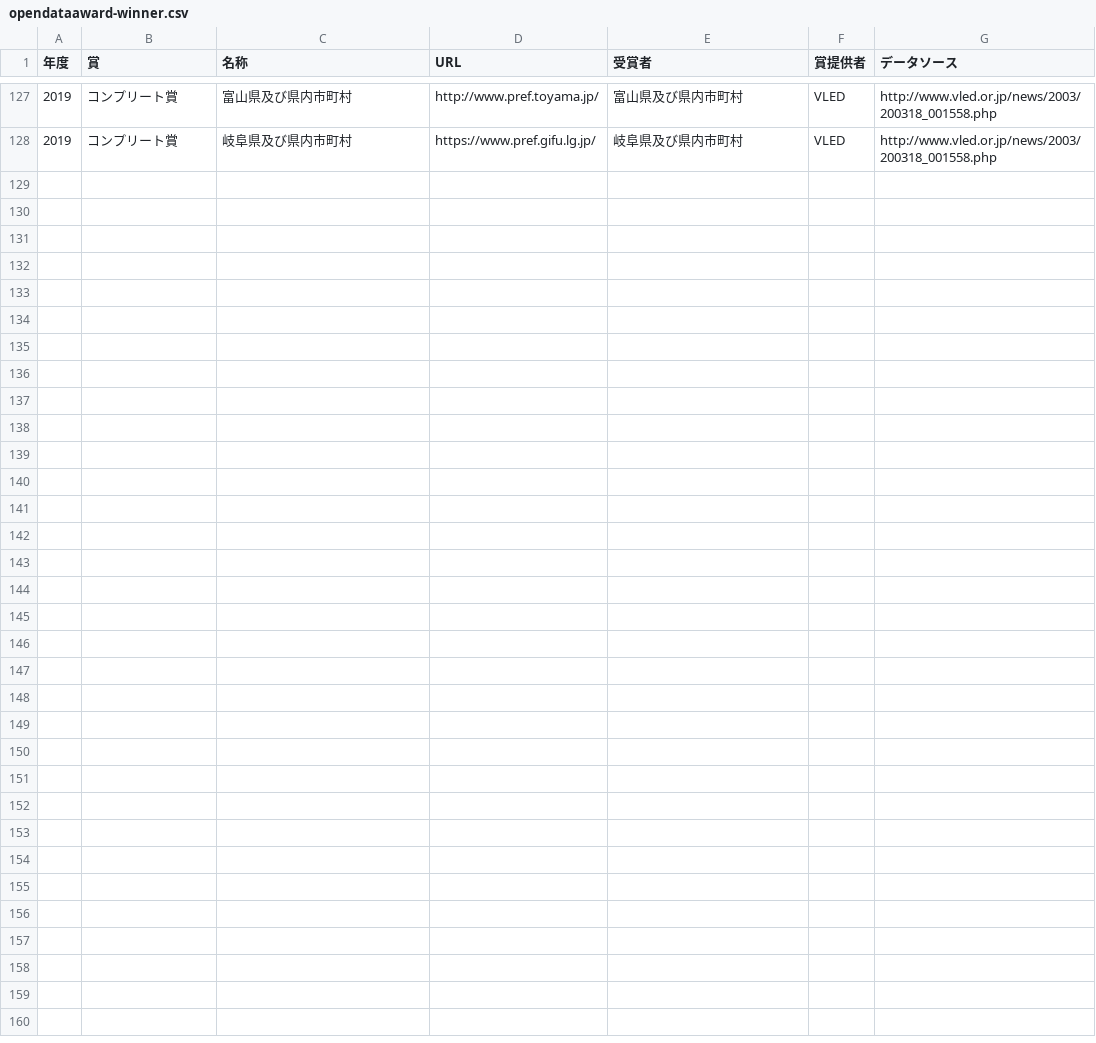
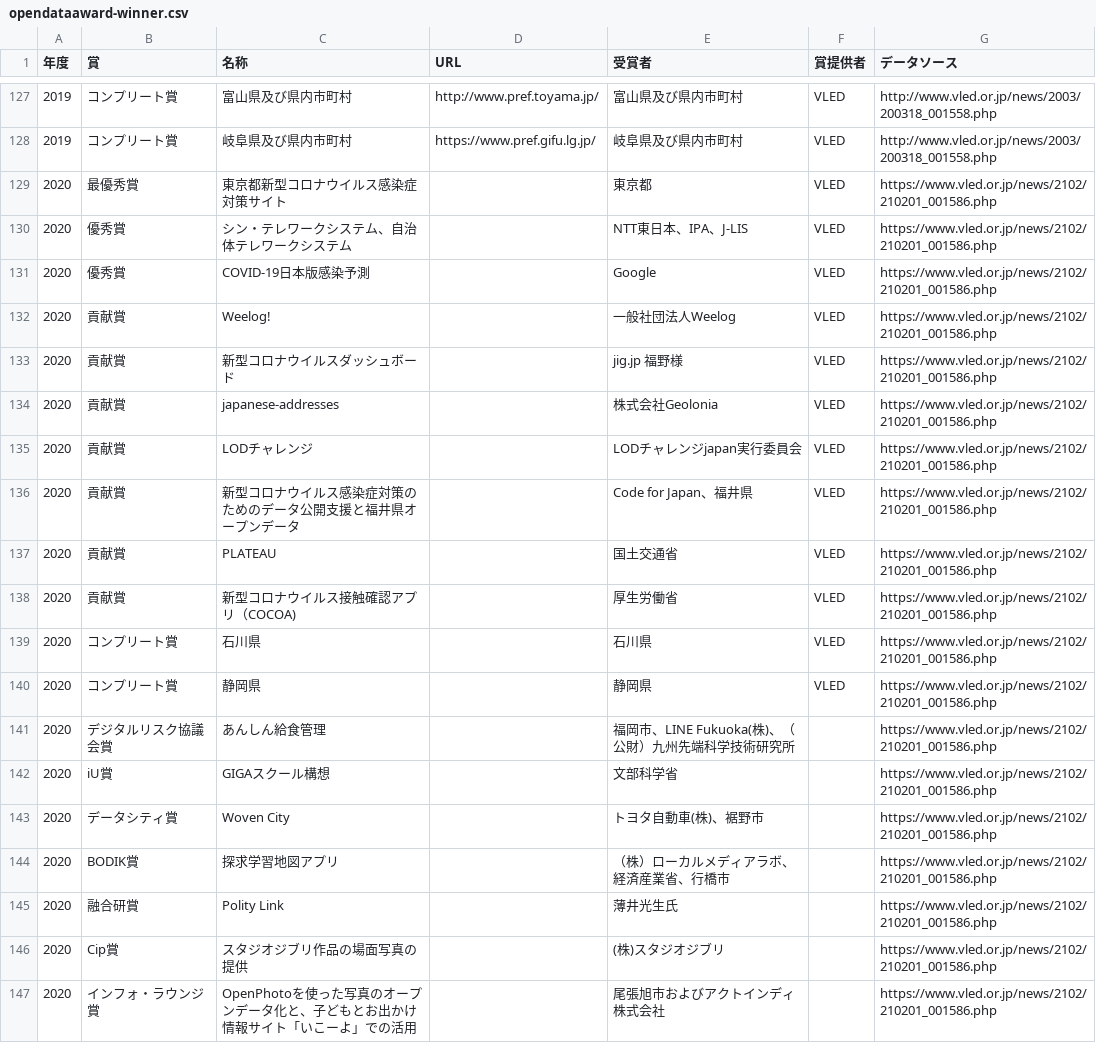
Before and after one commit to code4sabae/opendataaward, a CSV file: opendataaward-winner.csv, drawn as a sheet; only a part is shown, gaps mark what is left out; the diff names each change by its address in the sheet, - before the commit and + after, or states it on an @@ line.

Commit message:
add 2020 awarded

```diff
--- a/opendataaward-winner.csv
+++ b/opendataaward-winner.csv
+row 129: 2020 | 最優秀賞 | 東京都新型コロナウイルス感染症対策サイト |  | 東京都 | VLED | https://www.vled.or.jp/news/2102/210201_001586.php
+row 130: 2020 | 優秀賞 | シン・テレワークシステム、自治体テレワークシステム |  | NTT東日本、IPA、J-LIS | VLED | https://www.vled.or.jp/news/2102/210201_001586.php
+row 131: 2020 | 優秀賞 | COVID-19日本版感染予測 |  | Google | VLED | https://www.vled.or.jp/news/2102/210201_001586.php
+row 132: 2020 | 貢献賞 | Weelog! |  | 一般社団法人Weelog | VLED | https://www.vled.or.jp/news/2102/210201_001586.php
+row 133: 2020 | 貢献賞 | 新型コロナウイルスダッシュボード |  | jig.jp 福野様 | VLED | https://www.vled.or.jp/news/2102/210201_001586.php
+row 134: 2020 | 貢献賞 | japanese-addresses |  | 株式会社Geolonia | VLED | https://www.vled.or.jp/news/2102/210201_001586.php
+row 135: 2020 | 貢献賞 | LODチャレンジ |  | LODチャレンジjapan実行委員会 | VLED | https://www.vled.or.jp/news/2102/210201_001586.php
+row 136: 2020 | 貢献賞 | 新型コロナウイルス感染症対策のためのデータ公開支援と福井県オープンデータ |  | Code for Japan、福井県 | VLED | https://www.vled.or.jp/news/2102/210201_001586.php
+row 137: 2020 | 貢献賞 | PLATEAU |  | 国土交通省 | VLED | https://www.vled.or.jp/news/2102/210201_001586.php
+row 138: 2020 | 貢献賞 | 新型コロナウイルス接触確認アプリ（COCOA) |  | 厚生労働省 | VLED | https://www.vled.or.jp/news/2102/210201_001586.php
+row 139: 2020 | コンプリート賞 | 石川県 |  | 石川県 | VLED | https://www.vled.or.jp/news/2102/210201_001586.php
+row 140: 2020 | コンプリート賞 | 静岡県 |  | 静岡県 | VLED | https://www.vled.or.jp/news/2102/210201_001586.php
+row 141: 2020 | デジタルリスク協議会賞 | あんしん給食管理 |  | 福岡市、LINE Fukuoka(株)、（公財）九州先端科学技術研究所 |  | https://www.vled.or.jp/news/2102/210201_001586.php
+row 142: 2020 | iU賞 | GIGAスクール構想 |  | 文部科学省 |  | https://www.vled.or.jp/news/2102/210201_001586.php
+row 143: 2020 | データシティ賞 | Woven City |  | トヨタ自動車(株)、裾野市 |  | https://www.vled.or.jp/news/2102/210201_001586.php
+row 144: 2020 | BODIK賞 | 探求学習地図アプリ |  | （株）ローカルメディアラボ、経済産業省、行橋市 |  | https://www.vled.or.jp/news/2102/210201_001586.php
+row 145: 2020 | 融合研賞 | Polity Link |  | 薄井光生氏 |  | https://www.vled.or.jp/news/2102/210201_001586.php
+row 146: 2020 | Cip賞 | スタジオジブリ作品の場面写真の提供 |  | (株)スタジオジブリ |  | https://www.vled.or.jp/news/2102/210201_001586.php
+row 147: 2020 | インフォ・ラウンジ賞 | OpenPhotoを使った写真のオープンデータ化と、子どもとお出かけ情報サイト「いこーよ」での活用 |  | 尾張旭市およびアクトインディ株式会社 |  | https://www.vled.or.jp/news/2102/210201_001586.php
```
